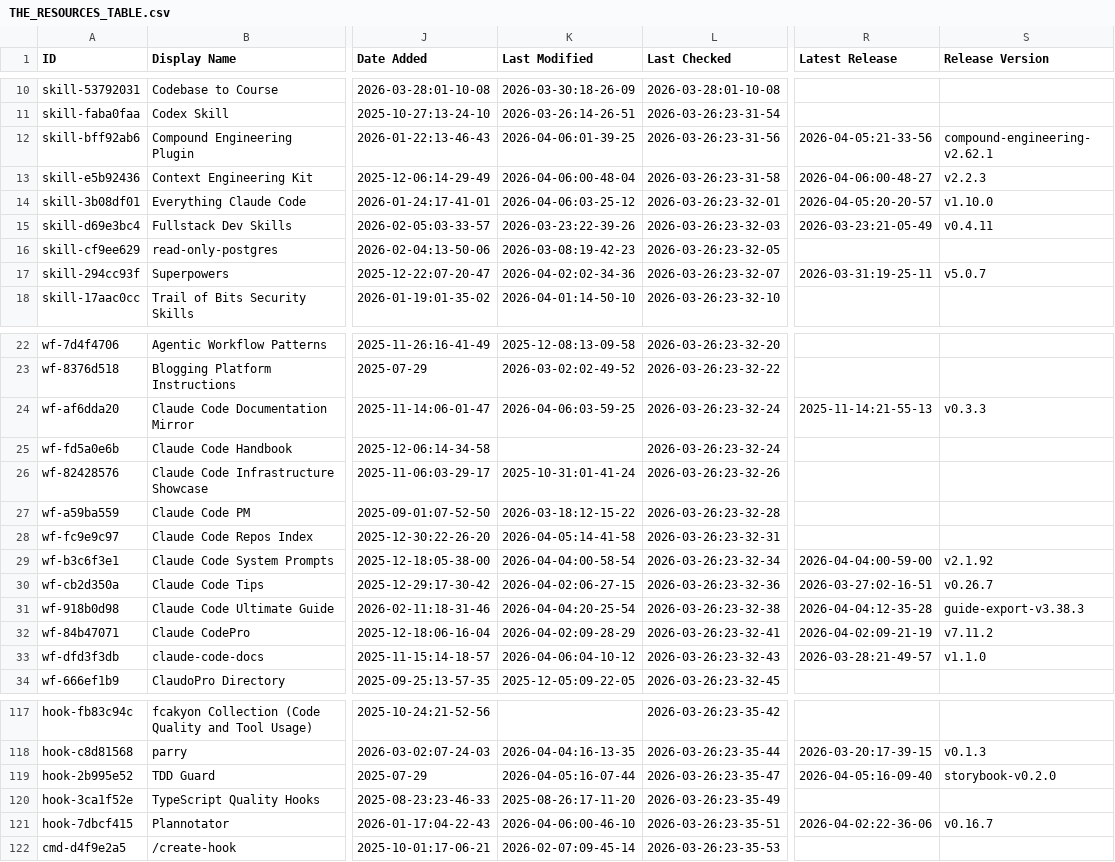
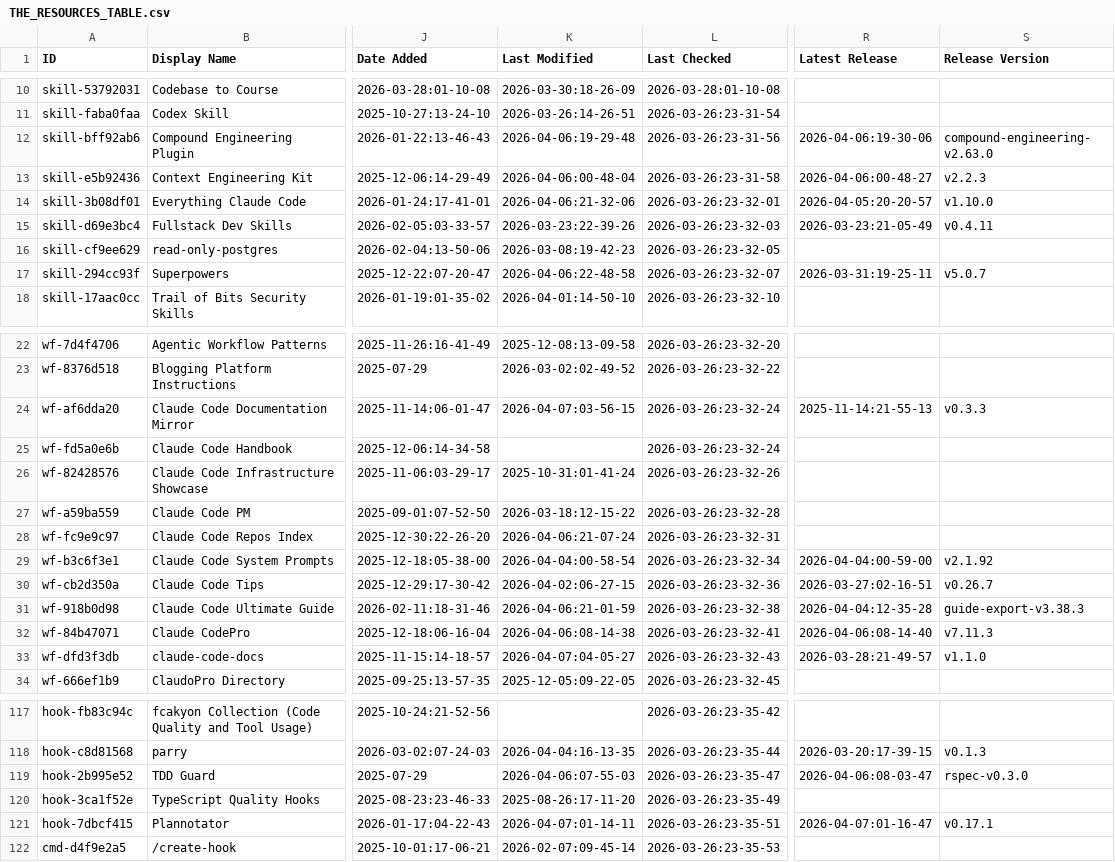
Before and after one commit to randyucc/awesome-claude-code, a CSV file: THE_RESOURCES_TABLE.csv, drawn as a sheet; only a part is shown, gaps mark what is left out; the diff covers the shown part only; the diff names each change by its address in the sheet, - before the commit and + after, or states it on an @@ line.

```diff
--- a/THE_RESOURCES_TABLE.csv
+++ b/THE_RESOURCES_TABLE.csv
-K12 (Last Modified): 2026-04-06:01-39-25
+K12 (Last Modified): 2026-04-06:19-29-48
-R12 (Latest Release): 2026-04-05:21-33-56
+R12 (Latest Release): 2026-04-06:19-30-06
-S12 (Release Version): compound-engineering-v2.62.1
+S12 (Release Version): compound-engineering-v2.63.0
-K14 (Last Modified): 2026-04-06:03-25-12
+K14 (Last Modified): 2026-04-06:21-32-06
-K17 (Last Modified): 2026-04-02:02-34-36
+K17 (Last Modified): 2026-04-06:22-48-58
-K24 (Last Modified): 2026-04-06:03-59-25
+K24 (Last Modified): 2026-04-07:03-56-15
-K28 (Last Modified): 2026-04-05:14-41-58
+K28 (Last Modified): 2026-04-06:21-07-24
-K31 (Last Modified): 2026-04-04:20-25-54
+K31 (Last Modified): 2026-04-06:21-01-59
-K32 (Last Modified): 2026-04-02:09-28-29
+K32 (Last Modified): 2026-04-06:08-14-38
-R32 (Latest Release): 2026-04-02:09-21-19
+R32 (Latest Release): 2026-04-06:08-14-40
-S32 (Release Version): v7.11.2
+S32 (Release Version): v7.11.3
-K33 (Last Modified): 2026-04-06:04-10-12
+K33 (Last Modified): 2026-04-07:04-05-27
-K119 (Last Modified): 2026-04-05:16-07-44
+K119 (Last Modified): 2026-04-06:07-55-03
-R119 (Latest Release): 2026-04-05:16-09-40
+R119 (Latest Release): 2026-04-06:08-03-47
-S119 (Release Version): storybook-v0.2.0
+S119 (Release Version): rspec-v0.3.0
-K121 (Last Modified): 2026-04-06:00-46-10
+K121 (Last Modified): 2026-04-07:01-14-11
-R121 (Latest Release): 2026-04-02:22-36-06
+R121 (Latest Release): 2026-04-07:01-16-47
-S121 (Release Version): v0.16.7
+S121 (Release Version): v0.17.1
```
Also changed, not shown: 19 edited cells elsewhere in this file.
